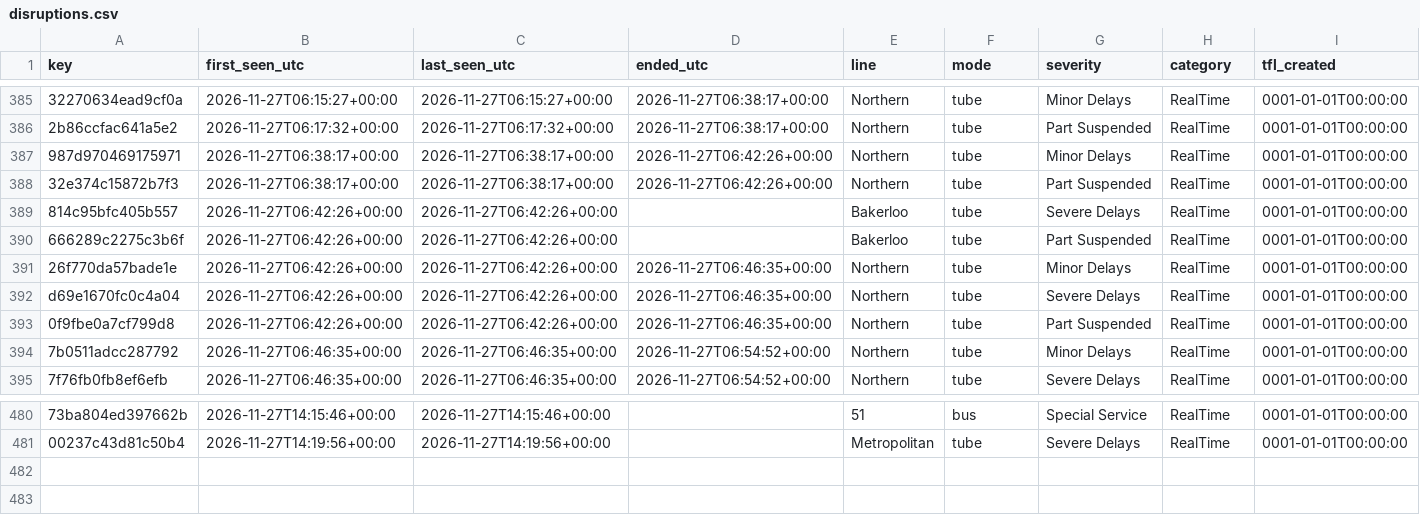
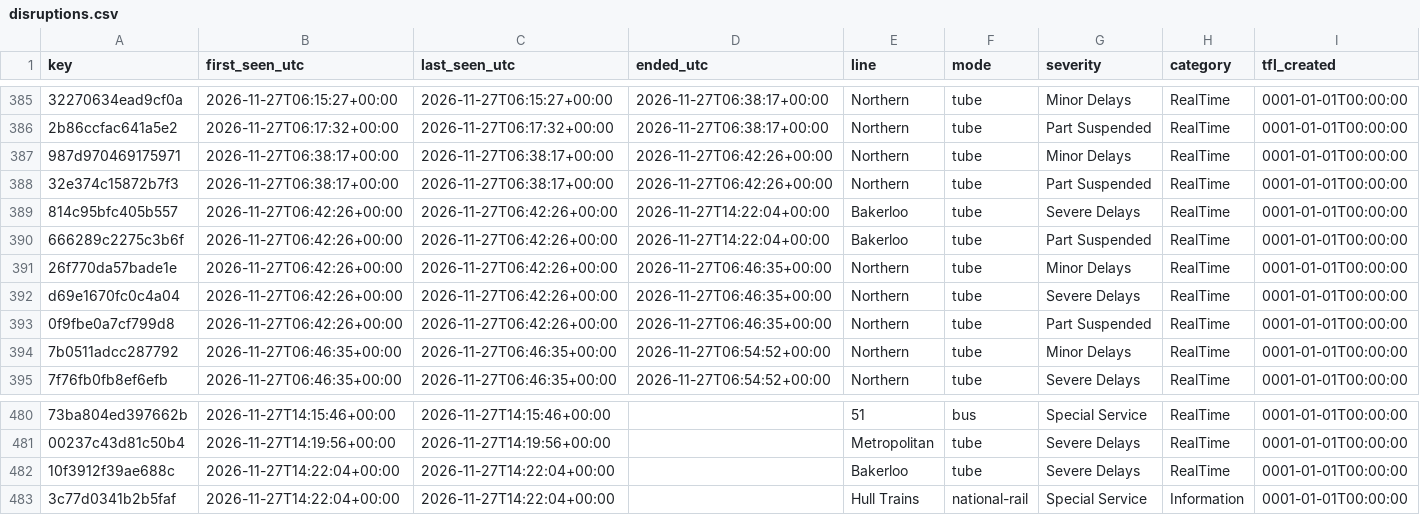
Before and after one commit to amiralichalabi/TfL_report, a CSV file: disruptions.csv, drawn as a sheet; only a part is shown, gaps mark what is left out; rows hold the shown columns only; the diff names each change by its address in the sheet, - before the commit and + after, or states it on an @@ line.

Commit message:
update disruptions

```diff
--- a/disruptions.csv
+++ b/disruptions.csv
-D389:D390 (ended_utc): (empty)
+D389:D390 (ended_utc): 2026-11-27T14:22:04+00:00
+row 482: 10f3912f39ae688c | 2026-11-27T14:22:04+00:00 | 2026-11-27T14:22:04+00:00 |  | Bakerloo | tube | Severe Delays | RealTime | 0001-01-01T00:00:00
+row 483: 3c77d0341b2b5faf | 2026-11-27T14:22:04+00:00 | 2026-11-27T14:22:04+00:00 |  | Hull Trains | national-rail | Special Service | Information | 0001-01-01T00:00:00
```
Also changed, not shown: 1 other file.
